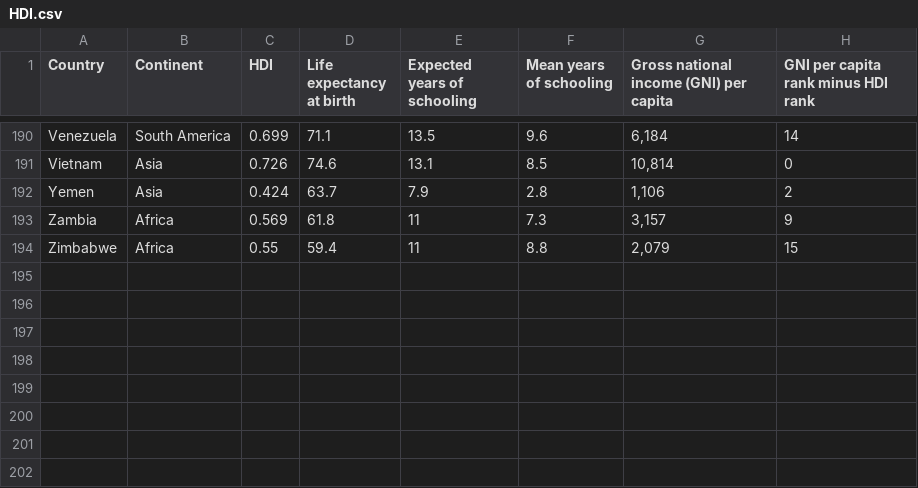
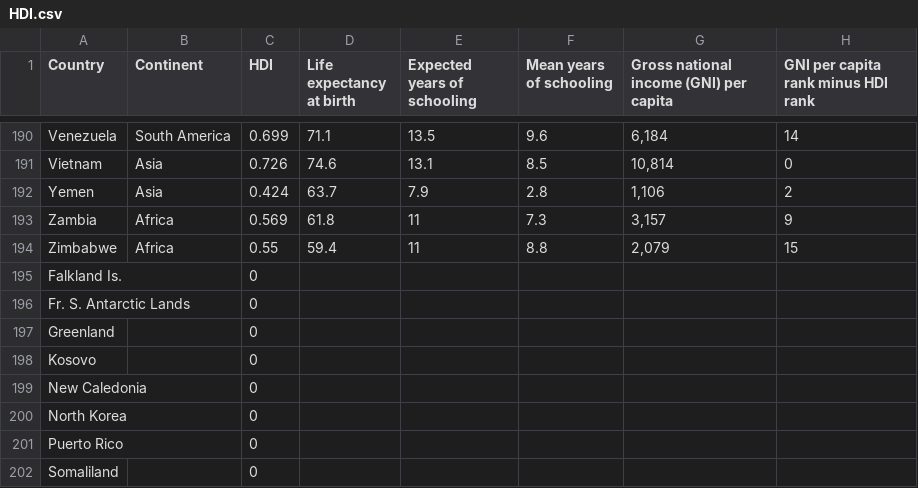
Before and after one commit to mia-175/FIT3179, a CSV file: HDI.csv, drawn as a sheet; only a part is shown, gaps mark what is left out; the diff names each change by its address in the sheet, - before the commit and + after, or states it on an @@ line.

Commit message:
added topojson missing countries

```diff
--- a/HDI.csv
+++ b/HDI.csv
+row 195: Falkland Is. |  | 0
+row 196: Fr. S. Antarctic Lands |  | 0
+row 197: Greenland |  | 0
+row 198: Kosovo |  | 0
+row 199: New Caledonia |  | 0
+row 200: North Korea |  | 0
+row 201: Puerto Rico |  | 0
+row 202: Somaliland |  | 0
```
